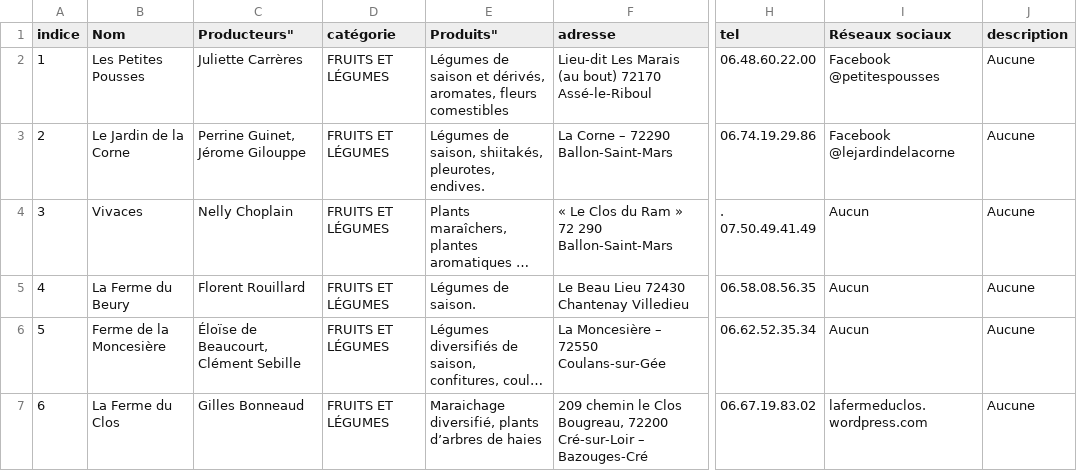
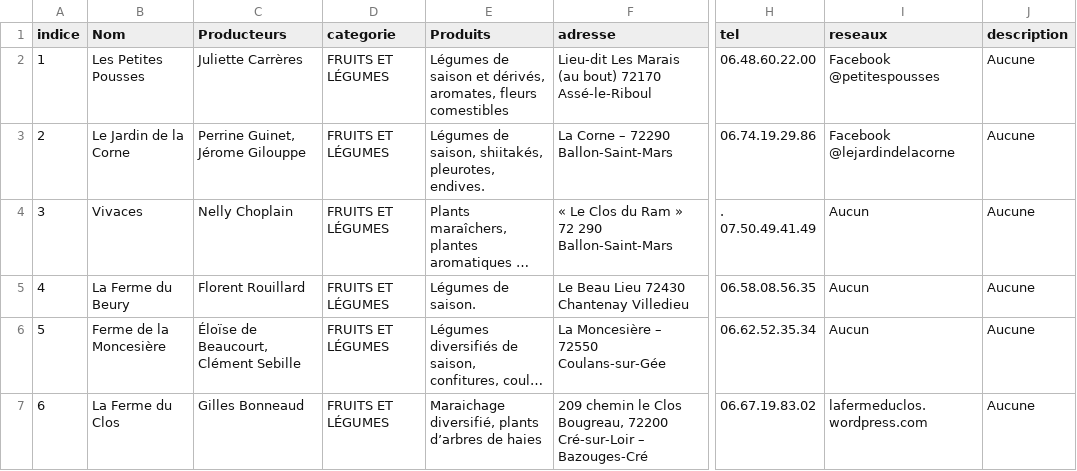
Before and after one commit to Sollres/place_du_marche, a CSV file: table_2.csv, drawn as a sheet; only a part is shown, gaps mark what is left out; long unchanged cells end in …; the diff names each change by its address in the sheet, - before the commit and + after, or states it on an @@ line.

```diff
--- a/table_2.csv
+++ b/table_2.csv
-C1: Producteurs"
+C1: Producteurs
-D1: catégorie
+D1: categorie
-E1: Produits"
+E1: Produits
-I1: Réseaux sociaux
+I1: reseaux
```
Also changed, not shown: 7 other files.
